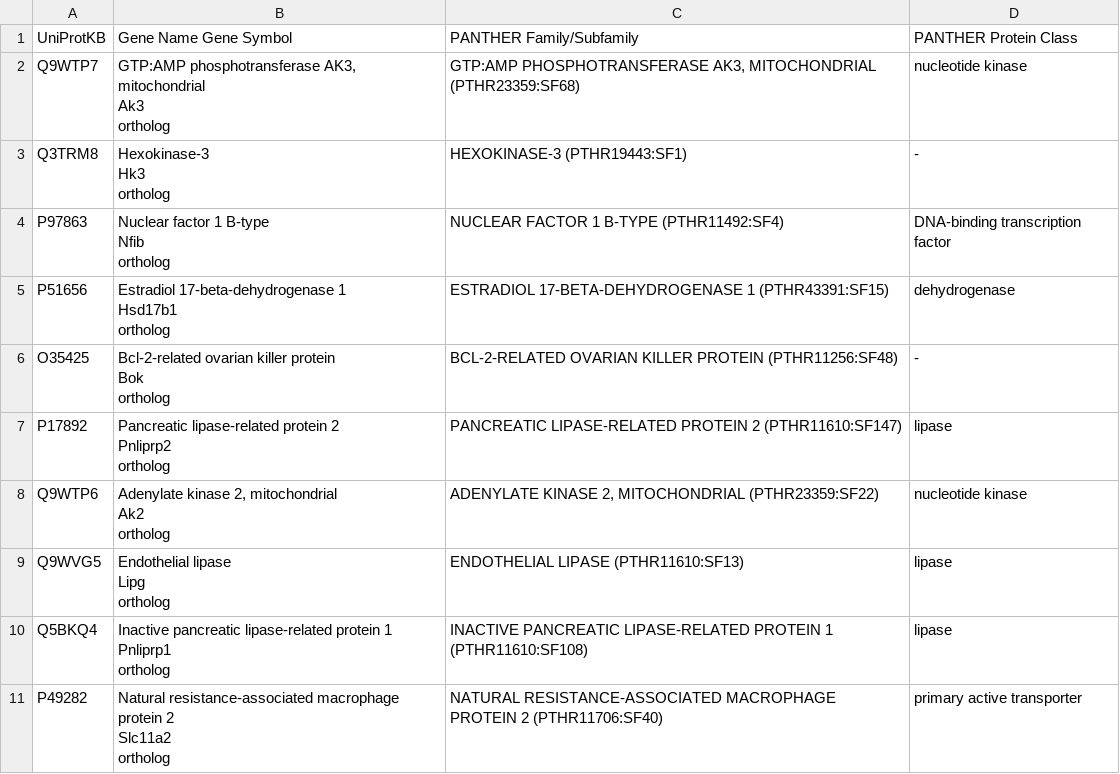
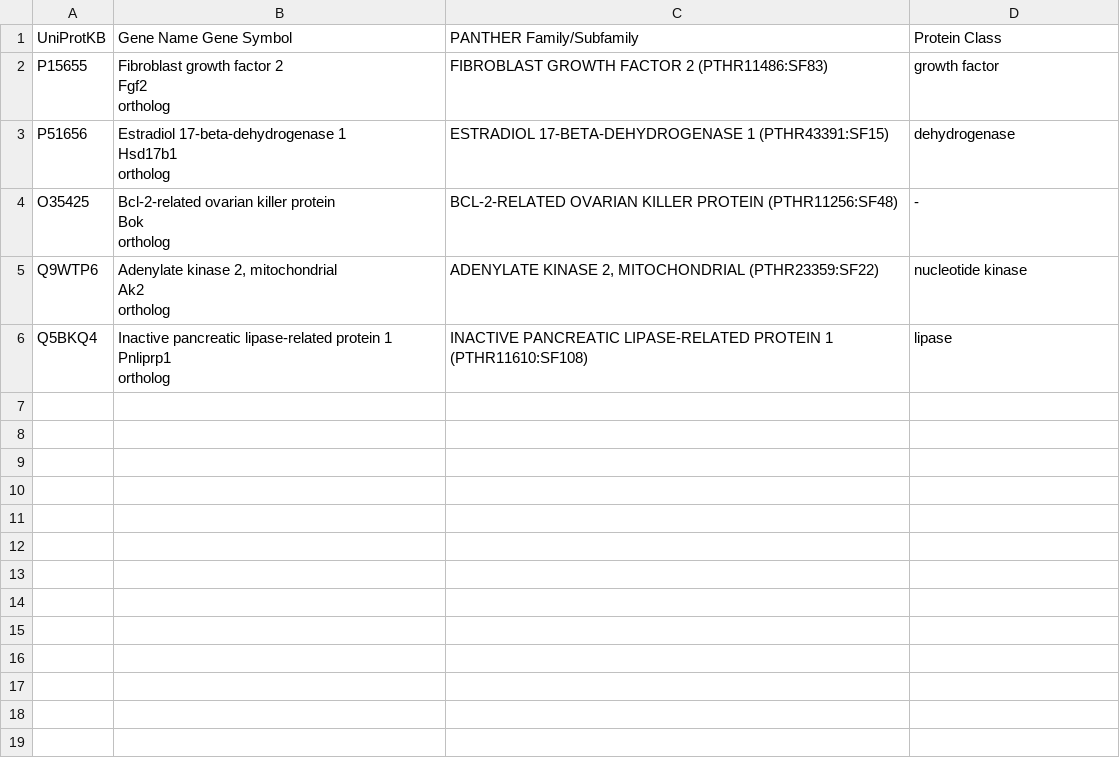
Before and after one commit to USCbiostats/aphylo-simulations, a CSV file: proposed-annotations/mouse_genes.csv, drawn as a sheet.

```diff
--- a/proposed-annotations/mouse_genes.csv
+++ b/proposed-annotations/mouse_genes.csv
@@ -1,11 +1,5 @@
-UniProtKB,Gene Name Gene Symbol,PANTHER Family/Subfamily ,PANTHER Protein Class
-Q9WTP7,"GTP:AMP phosphotransferase AK3, mitochondrial
-Ak3
-ortholog","GTP:AMP PHOSPHOTRANSFERASE AK3, MITOCHONDRIAL (PTHR23359:SF68)",nucleotide kinase
-Q3TRM8,"Hexokinase-3
-Hk3
-ortholog",HEXOKINASE-3 (PTHR19443:SF1),-
-P97863,"Nuclear factor 1 B-type
-Nfib
-ortholog",NUCLEAR FACTOR 1 B-TYPE (PTHR11492:SF4),DNA-binding transcription factor
+UniProtKB,Gene Name Gene Symbol,PANTHER Family/Subfamily,Protein Class
+P15655,"Fibroblast growth factor 2
+Fgf2
+ortholog",FIBROBLAST GROWTH FACTOR 2 (PTHR11486:SF83),growth factor
 P51656,"Estradiol 17-beta-dehydrogenase 1
@@ -16,5 +10,2 @@ Bok
 ortholog",BCL-2-RELATED OVARIAN KILLER PROTEIN (PTHR11256:SF48),-
-P17892,"Pancreatic lipase-related protein 2
-Pnliprp2
-ortholog",PANCREATIC LIPASE-RELATED PROTEIN 2 (PTHR11610:SF147),lipase
 Q9WTP6,"Adenylate kinase 2, mitochondrial
@@ -22,5 +13,2 @@ Ak2
 ortholog","ADENYLATE KINASE 2, MITOCHONDRIAL (PTHR23359:SF22)",nucleotide kinase
-Q9WVG5,"Endothelial lipase
-Lipg
-ortholog",ENDOTHELIAL LIPASE (PTHR11610:SF13),lipase
 Q5BKQ4,"Inactive pancreatic lipase-related protein 1
@@ -28,4 +16 @@ Pnliprp1
 ortholog",INACTIVE PANCREATIC LIPASE-RELATED PROTEIN 1 (PTHR11610:SF108),lipase
-P49282,"Natural resistance-associated macrophage protein 2
-Slc11a2
-ortholog",NATURAL RESISTANCE-ASSOCIATED MACROPHAGE PROTEIN 2 (PTHR11706:SF40),primary active transporter
```
Also changed, not shown: proposed-annotations/proposed-annotations.csv, 12 other files.
